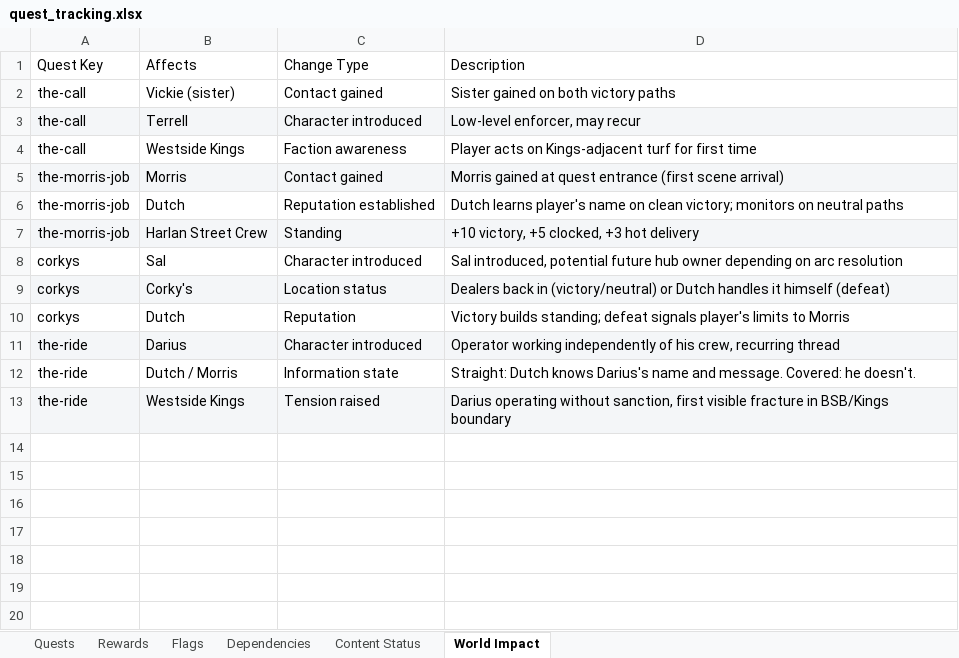
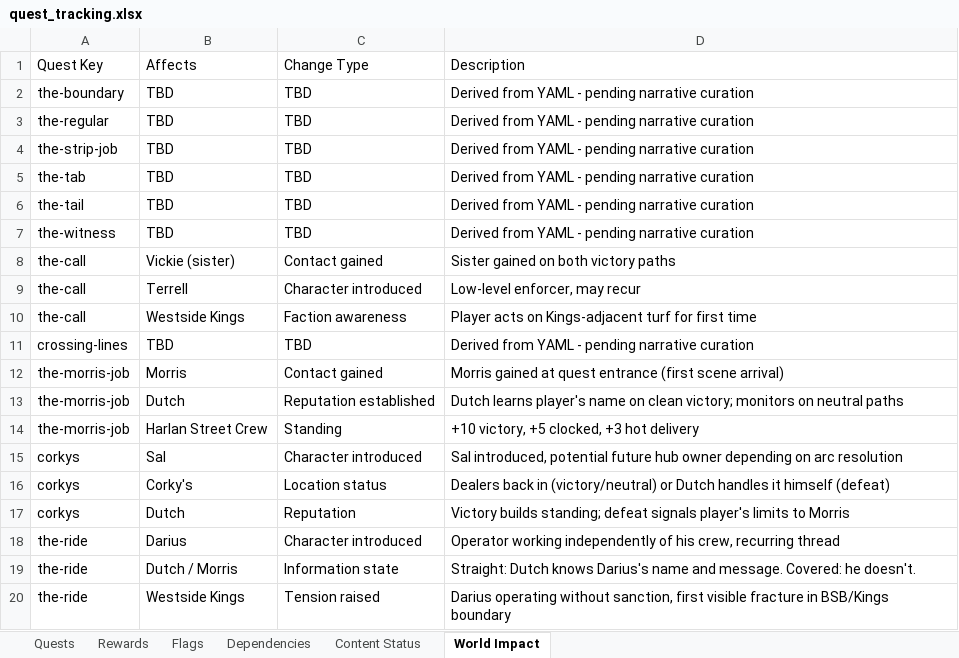
Before and after one commit to neoToad/soloBrowsergame, an Excel workbook: .docs/quest_tracking.xlsx, sheet World Impact, drawn as a sheet; values as stored, in another font and other column widths than the file's, no borders; addresses are those after the commit; the diff names each change by its address in the sheet, - before the commit and + after, or states it on an @@ line.

```diff
--- a/.docs/quest_tracking.xlsx (sheet World Impact)
+++ b/.docs/quest_tracking.xlsx (sheet World Impact)
+row 2: the-boundary | TBD | TBD | Derived from YAML - pending narrative curation
+row 3: the-regular | TBD | TBD | Derived from YAML - pending narrative curation
+row 4: the-strip-job | TBD | TBD | Derived from YAML - pending narrative curation
+row 5: the-tab | TBD | TBD | Derived from YAML - pending narrative curation
+row 6: the-tail | TBD | TBD | Derived from YAML - pending narrative curation
+row 7: the-witness | TBD | TBD | Derived from YAML - pending narrative curation
-A9:D9 fill: #F4F6F8
+A9:D9 fill: none
+row 11: crossing-lines | TBD | TBD | Derived from YAML - pending narrative curation
-A12:D12 fill: #F4F6F8
+A12:D12 fill: none
-A14:D14 fill: #F4F6F8
+A14:D14 fill: none
-A16:D16 fill: #F4F6F8
+A16:D16 fill: none
-A18:D18 fill: #F4F6F8
+A18:D18 fill: none
-A20:D20 fill: #F4F6F8
+A20:D20 fill: none
```
Also changed, not shown: sheet Flags, sheet Quests, sheet Rewards, sheet Content Status, sheet Dependencies, 15 other files.
